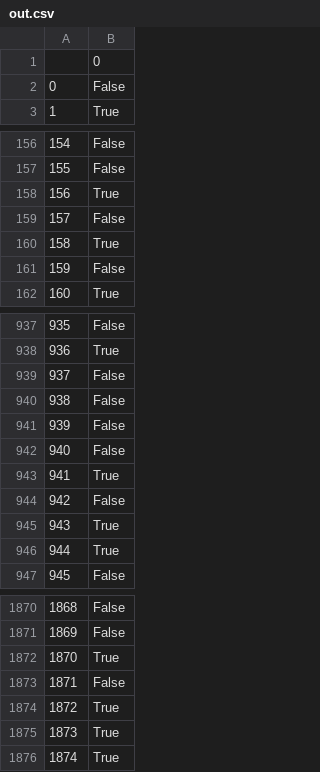
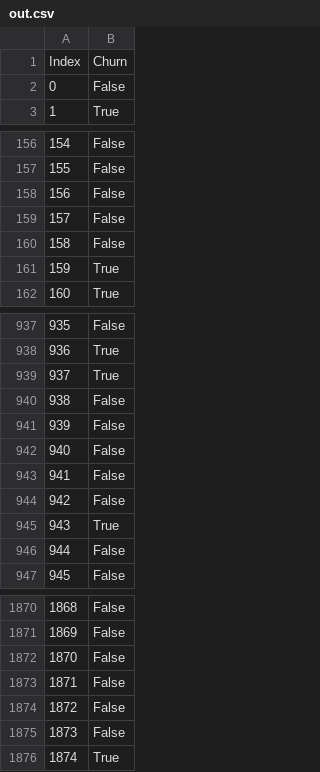
Before and after one commit to prohladenn/SPbSTU_IAD, a CSV file: hw4/out.csv, drawn as a sheet; only a part is shown, gaps mark what is left out; the diff covers the shown part only.

```diff
--- a/hw4/out.csv
+++ b/hw4/out.csv
@@ -1,2 +1,2 @@
-,0
+Index,Churn
 0,False
@@ -157,6 +157,6 @@
 155,False
-156,True
+156,False
 157,False
-158,True
-159,False
+158,False
+159,True
 160,True
@@ -938,3 +938,3 @@
 936,True
-937,False
+937,True
 938,False
@@ -942,6 +942,6 @@
 940,False
-941,True
+941,False
 942,False
 943,True
-944,True
+944,False
 945,False
@@ -1871,6 +1871,6 @@
 1869,False
-1870,True
+1870,False
 1871,False
-1872,True
-1873,True
+1872,False
+1873,False
 1874,True
```
Also changed, not shown: 94 edited cells elsewhere in this file, 1 other file.
